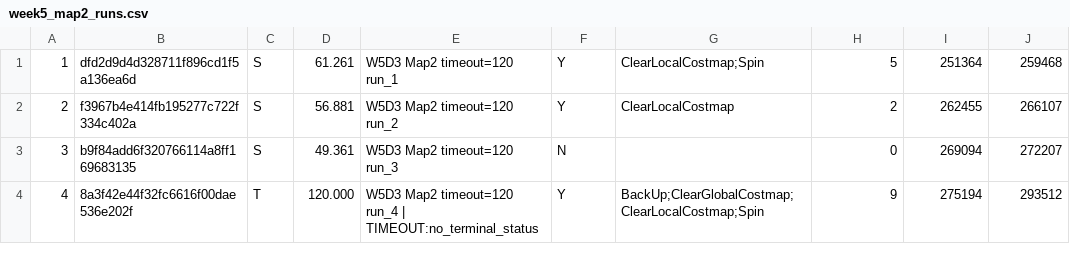
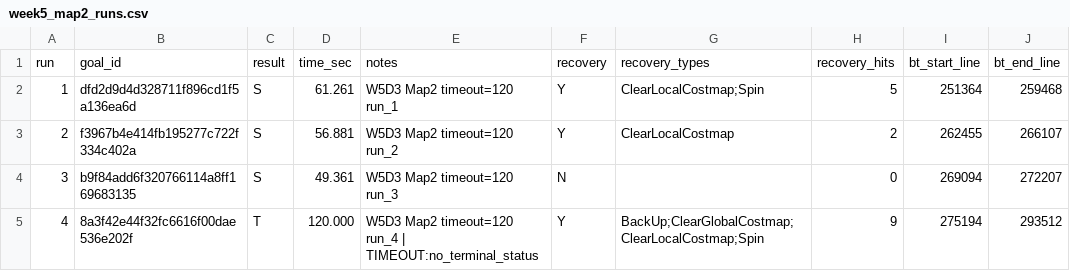
Before and after one commit to ShowyHe/ros2-nav2-portfolio, a CSV file: results/week5_map2_runs.csv, drawn as a sheet; only a part is shown.

Commit message:
week7: update README/index + packaging summary; remove scripts and keep files

```diff
--- a/results/week5_map2_runs.csv
+++ b/results/week5_map2_runs.csv
@@ -1 +1,2 @@
+run,goal_id,result,time_sec,notes,recovery,recovery_types,recovery_hits,bt_start_line,bt_end_line
 1,dfd2d9d4d328711f896cd1f5a136ea6d,S,61.261,W5D3 Map2 timeout=120 run_1,Y,ClearLocalCostmap;Spin,5,251364,259468
```
Also changed, not shown: 8 other files.
